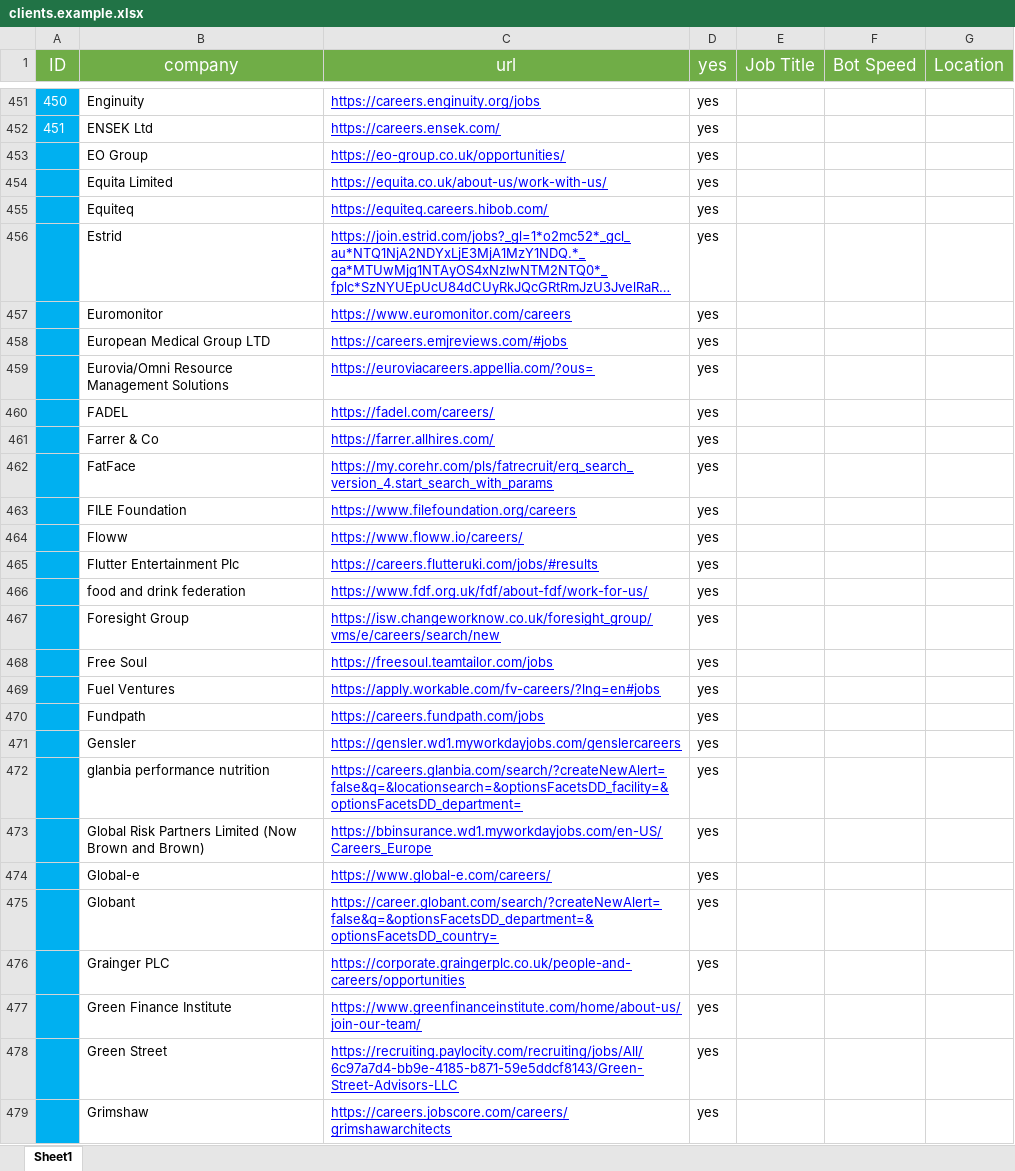
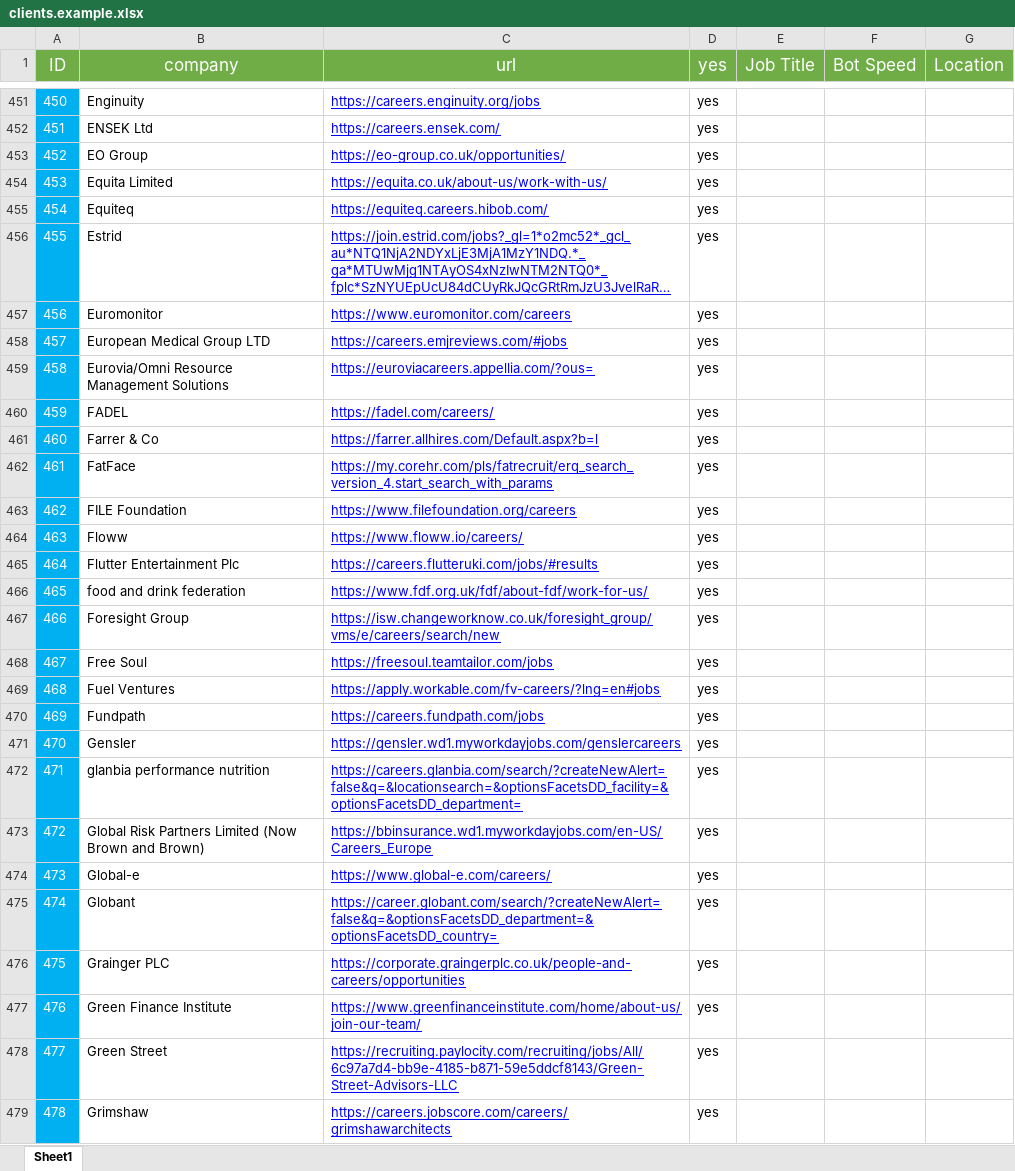
Before and after one commit to pycox/dbot-11, an Excel workbook: clients.example.xlsx, sheet Sheet1, drawn as a sheet; only a part is shown, gaps mark what is left out; long unchanged cells end in …; values as stored, in another font and other column widths than the file's, no borders; the diff covers the shown part only; the diff names each change by its address in the sheet, - before the commit and + after, or states it on an @@ line.

Commit message:
Update clients.example sheet

```diff
--- a/clients.example.xlsx (sheet Sheet1)
+++ b/clients.example.xlsx (sheet Sheet1)
-A453 (ID): (empty)
+A453 (ID): 452
-A454 (ID): (empty)
+A454 (ID): 453
-A455 (ID): (empty)
+A455 (ID): 454
-A456 (ID): (empty)
+A456 (ID): 455
-A457 (ID): (empty)
+A457 (ID): 456
-A458 (ID): (empty)
+A458 (ID): 457
-A459 (ID): (empty)
+A459 (ID): 458
-A460 (ID): (empty)
+A460 (ID): 459
-A461 (ID): (empty)
+A461 (ID): 460
-C461 (url): https://farrer.allhires.com/
+C461 (url): https://farrer.allhires.com/Default.aspx?b=l
-A462 (ID): (empty)
+A462 (ID): 461
-A463 (ID): (empty)
+A463 (ID): 462
-A464 (ID): (empty)
+A464 (ID): 463
-A465 (ID): (empty)
+A465 (ID): 464
-A466 (ID): (empty)
+A466 (ID): 465
-A467 (ID): (empty)
+A467 (ID): 466
-A468 (ID): (empty)
+A468 (ID): 467
-A469 (ID): (empty)
+A469 (ID): 468
-A470 (ID): (empty)
+A470 (ID): 469
-A471 (ID): (empty)
+A471 (ID): 470
-A472 (ID): (empty)
+A472 (ID): 471
-A473 (ID): (empty)
+A473 (ID): 472
-A474 (ID): (empty)
+A474 (ID): 473
-A475 (ID): (empty)
+A475 (ID): 474
-A476 (ID): (empty)
+A476 (ID): 475
-A477 (ID): (empty)
+A477 (ID): 476
-A478 (ID): (empty)
+A478 (ID): 477
-A479 (ID): (empty)
+A479 (ID): 478
```
Also changed, not shown: 16 edited cells elsewhere in this sheet.
